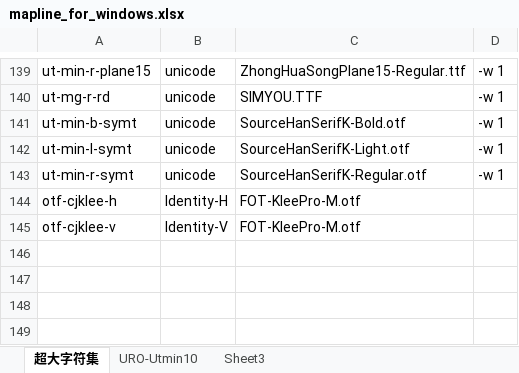
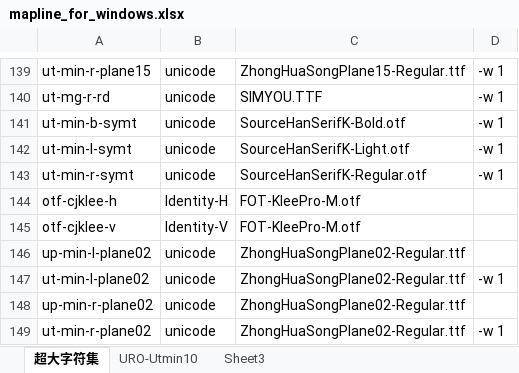
Before and after one commit to Steve-Cheung-emct/utstone-jvf, an Excel workbook: mapline_for_windows.xlsx, sheet 超大字符集, drawn as a sheet; only a part is shown, gaps mark what is left out; values as stored, in another font and other column widths than the file's, no borders; conditional formats not drawn; the diff names each change by its address in the sheet, - before the commit and + after, or states it on an @@ line.

```diff
--- a/mapline_for_windows.xlsx (sheet 超大字符集)
+++ b/mapline_for_windows.xlsx (sheet 超大字符集)
+row 146: up-min-l-plane02 | unicode | ZhongHuaSongPlane02-Regular.ttf
+row 147: ut-min-l-plane02 | unicode | ZhongHuaSongPlane02-Regular.ttf | -w 1
+row 148: up-min-r-plane02 | unicode | ZhongHuaSongPlane02-Regular.ttf
+row 149: ut-min-r-plane02 | unicode | ZhongHuaSongPlane02-Regular.ttf | -w 1
```
Also changed, not shown: mapline_for_osx.xlsx, 4 other files.
